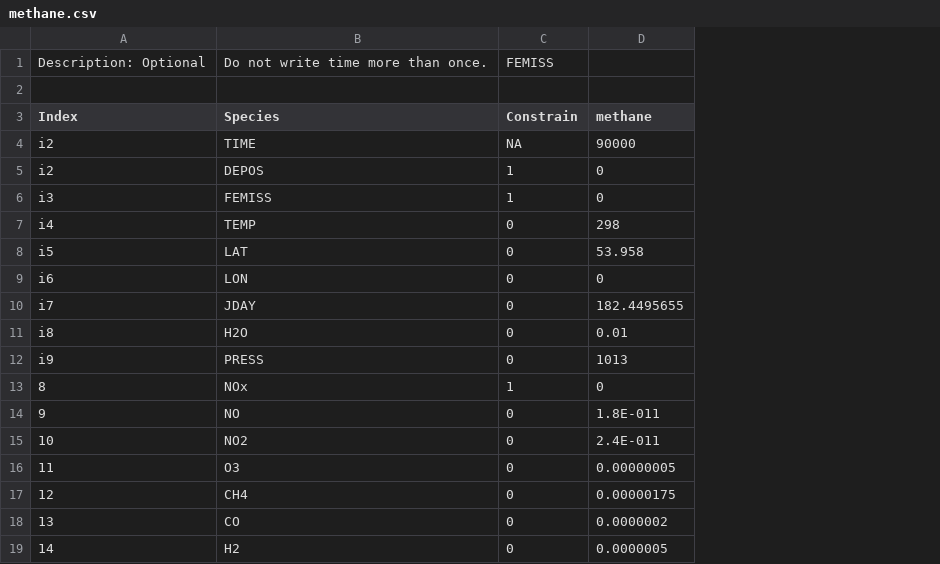
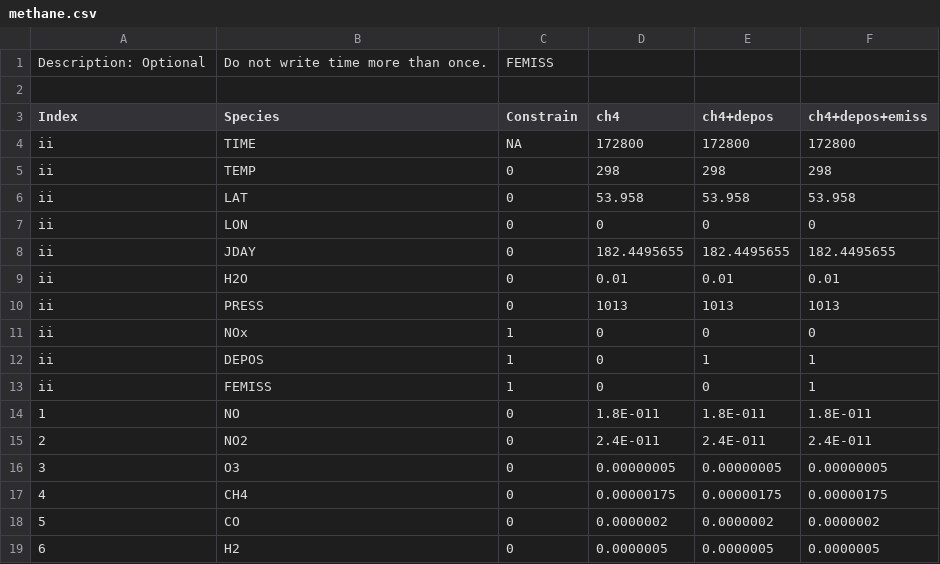
Before and after one commit to wolfiex/DSMACC-testing, a CSV file: methane.csv, drawn as a sheet; removed rows and columns are numbered as before the commit, all else as after; the diff names each change by its address in the sheet, - before the commit and + after, or states it on an @@ line.

```diff
--- a/methane.csv
+++ b/methane.csv
-column A (Index), row 1: Description: Optional; row 4: i2; rows 7-19: i4 | i5 | i6 | i7 | i8 | i9 | 8 | 9 | 10 | 11 | 12 | 13 | 14
+column A (Index), row 1: Description: Optional; rows 4-11: all ii; rows 14-19: 1 | 2 | 3 | 4 | 5 | 6
+column E (ch4+depos), rows 4-11: 172800 | 298 | 53.958 | 0 | 182.4495655 | 0.01 | 1013 | 0; rows 14-19: 1.8E-011 | 2.4E-011 | 0.00000005 | 0.00000175 | 0.0000002 | 0.0000005
+column F (ch4+depos+emiss), rows 4-11: 172800 | 298 | 53.958 | 0 | 182.4495655 | 0.01 | 1013 | 0; rows 14-19: 1.8E-011 | 2.4E-011 | 0.00000005 | 0.00000175 | 0.0000002 | 0.0000005
-D3: methane
+D3: ch4
-D4 (ch4): 90000
+D4 (ch4): 172800
@@ row 5 moved to row 12: ii @@
@@ row 6 moved to row 13: ii @@
```
Also changed, not shown: 13 other files.
